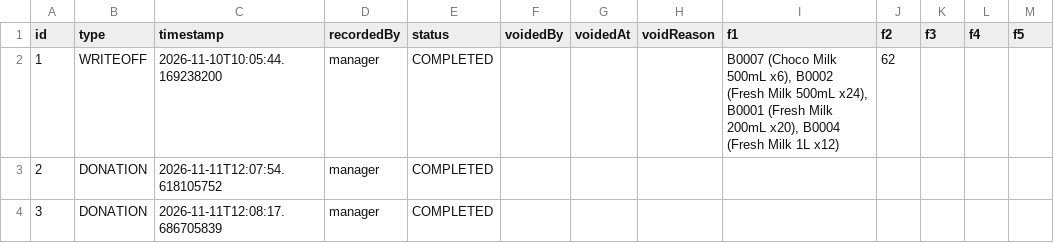
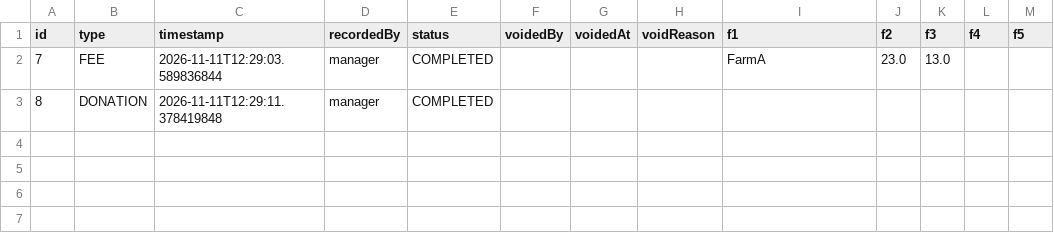
Before and after one commit to denlxe/moove, a CSV file: data/transactions.csv, drawn as a sheet.

```diff
--- a/data/transactions.csv
+++ b/data/transactions.csv
@@ -1,4 +1,3 @@
 id,type,timestamp,recordedBy,status,voidedBy,voidedAt,voidReason,f1,f2,f3,f4,f5
-1,WRITEOFF,2026-11-10T10:05:44.169238200,manager,COMPLETED,,,,"B0007 (Choco Milk 500mL x6), B0002 (Fresh Milk 500mL x24), B0001 (Fresh Milk 200mL x20), B0004 (Fresh Milk 1L x12)",62,,,
-2,DONATION,2026-11-11T12:07:54.618105752,manager,COMPLETED,,,,,,,,
-3,DONATION,2026-11-11T12:08:17.686705839,manager,COMPLETED,,,,,,,,
+7,FEE,2026-11-11T12:29:03.589836844,manager,COMPLETED,,,,FarmA,23.0,13.0,,
+8,DONATION,2026-11-11T12:29:11.378419848,manager,COMPLETED,,,,,,,,
```
Also changed, not shown: 2 other files.
